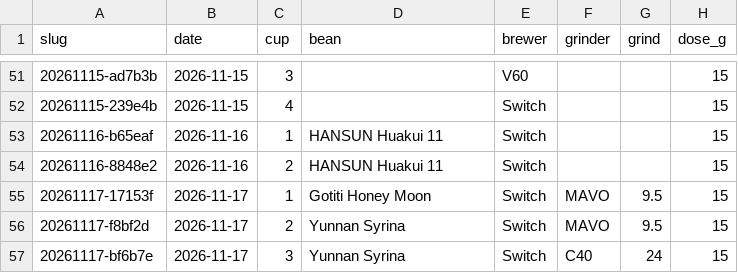
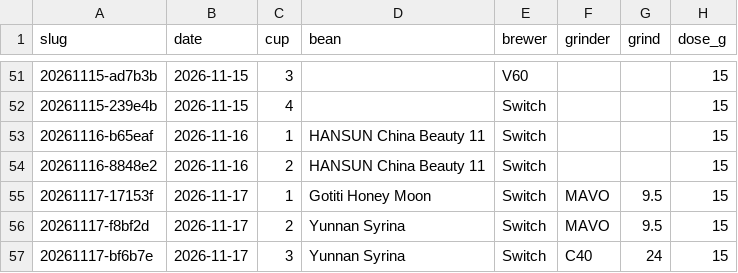
Before and after one commit to e7h4n/coffee, a CSV file: data/brews.csv, drawn as a sheet; only a part is shown, gaps mark what is left out; the diff names each change by its address in the sheet, - before the commit and + after, or states it on an @@ line.

Commit message:
Use China Beauty as the English display name

```diff
--- a/data/brews.csv
+++ b/data/brews.csv
-D53:D54 (bean): HANSUN Huakui 11
+D53:D54 (bean): HANSUN China Beauty 11
```
Also changed, not shown: 7 other files.
